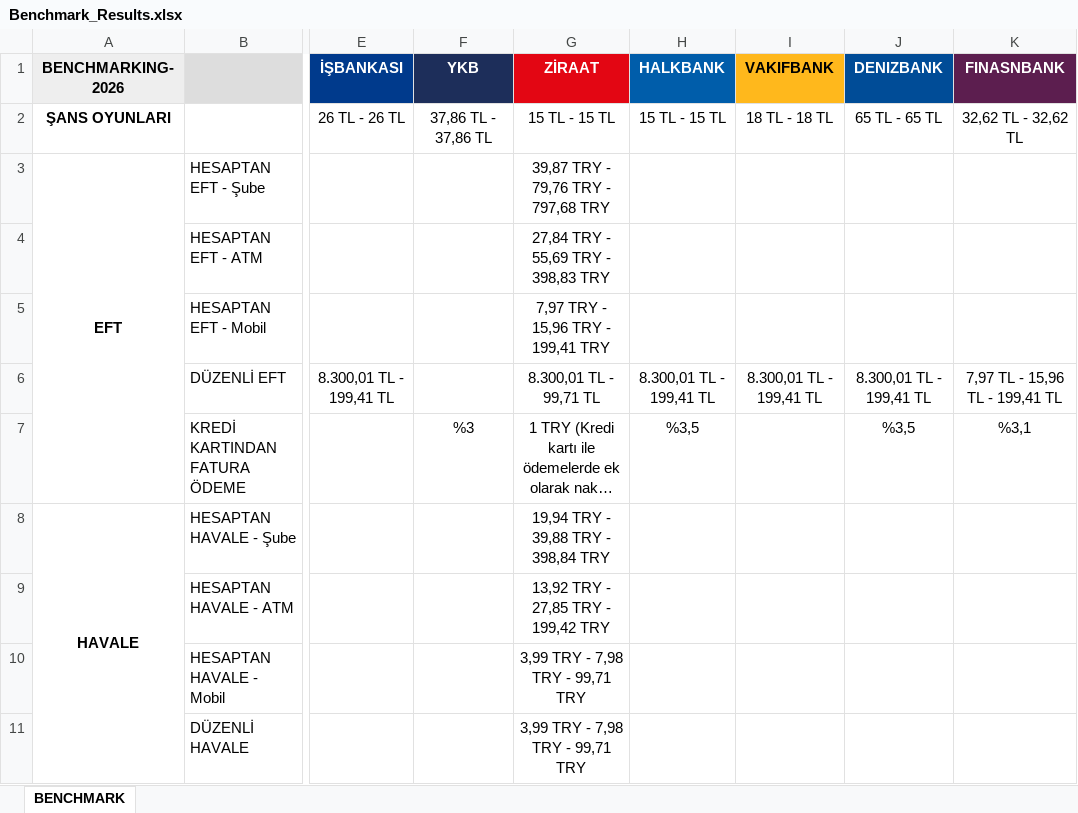
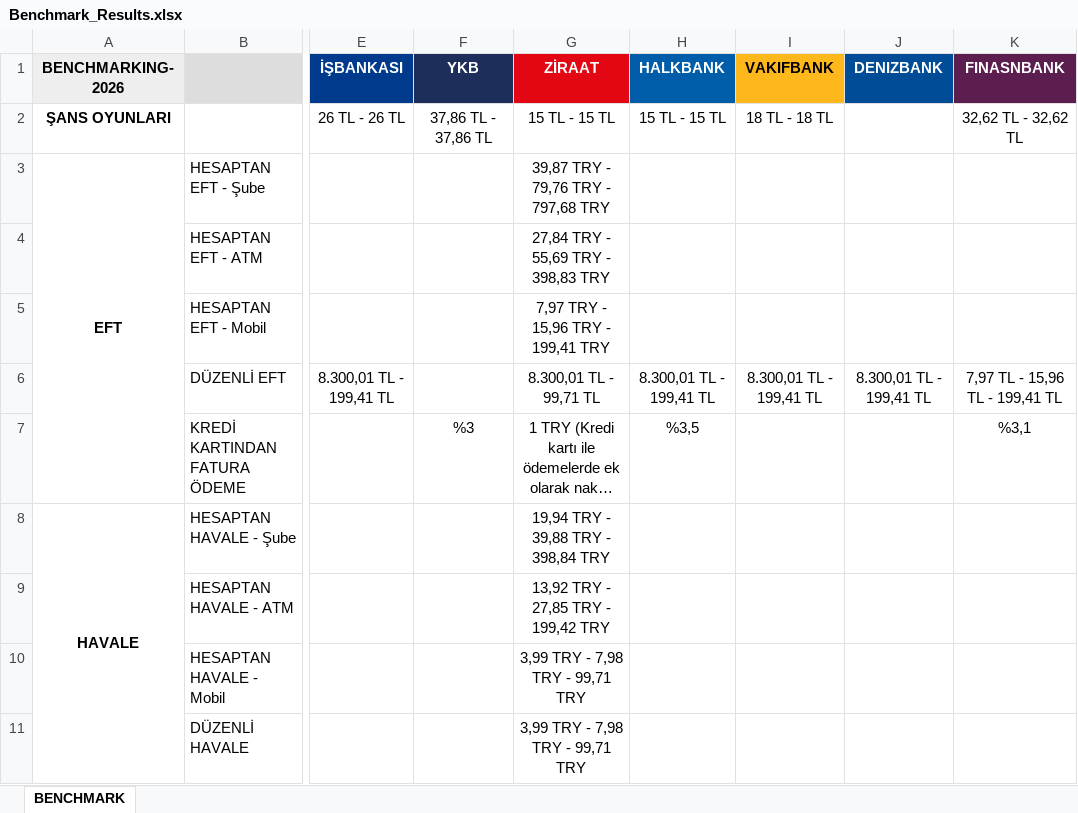
Before and after one commit to omerberkecelik/bankscrape, an Excel workbook: docs/Benchmark_Results.xlsx, sheet BENCHMARK, drawn as a sheet; only a part is shown, gaps mark what is left out; long unchanged cells end in …; values as stored, in another font and other column widths than the file's, no borders; the diff names each change by its address in the sheet, - before the commit and + after, or states it on an @@ line.

```diff
--- a/docs/Benchmark_Results.xlsx (sheet BENCHMARK)
+++ b/docs/Benchmark_Results.xlsx (sheet BENCHMARK)
-J2 (DENIZBANK): 65 TL - 65 TL
+J2 (DENIZBANK): (empty)
-J7 (DENIZBANK): %3,5
+J7 (DENIZBANK): (empty)
```
